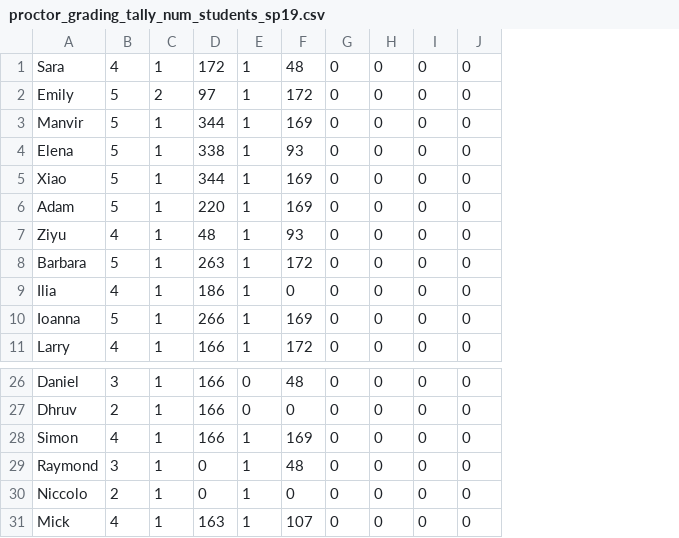
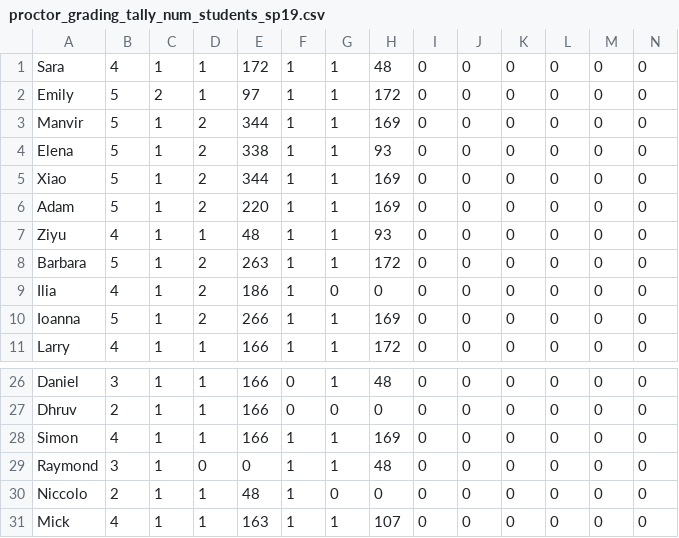
Before and after one commit to meberko/ScheduleBot, a CSV file: Data/proctor_grading_tally_num_students_sp19.csv, drawn as a sheet; only a part is shown, gaps mark what is left out; addresses are those after the commit; the diff names each change by its address in the sheet, - before the commit and + after, or states it on an @@ line.

Commit message:
renormalizing by num students

```diff
--- a/Data/proctor_grading_tally_num_students_sp19.csv
+++ b/Data/proctor_grading_tally_num_students_sp19.csv
+column D, rows 1-11: 1 | 1 | 2 | 2 | 2 | 2 | 1 | 2 | 2 | 2 | 1; rows 26-31: 1 | 1 | 1 | 0 | 1 | 1
+column G, rows 1-11: 1 | 1 | 1 | 1 | 1 | 1 | 1 | 1 | 0 | 1 | 1; rows 26-31: 1 | 0 | 1 | 1 | 0 | 1
+column M, rows 1-11: all 0; rows 26-31: all 0
+column N, rows 1-11: all 0; rows 26-31: all 0
-E30: 0
+E30: 48
```
Also changed, not shown: Data/proctor_grading_schedule_sp19.csv, 1 other file.
